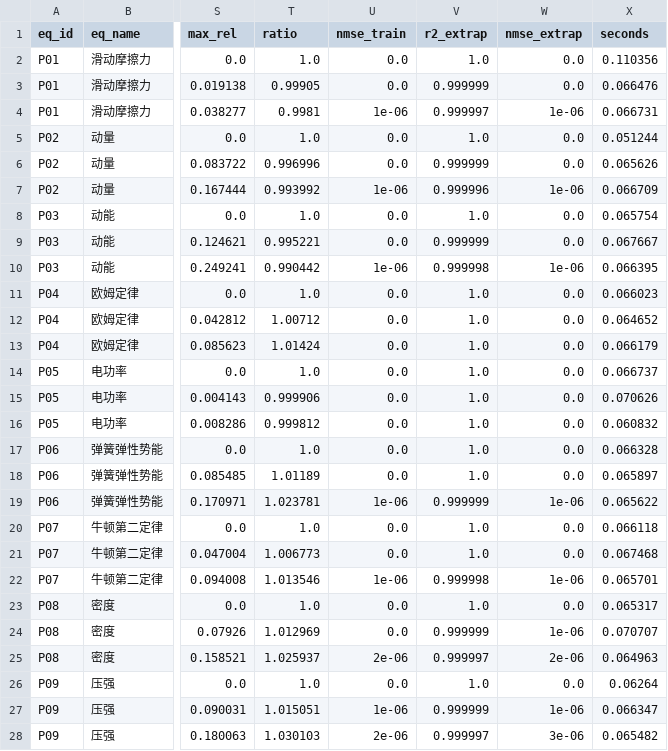
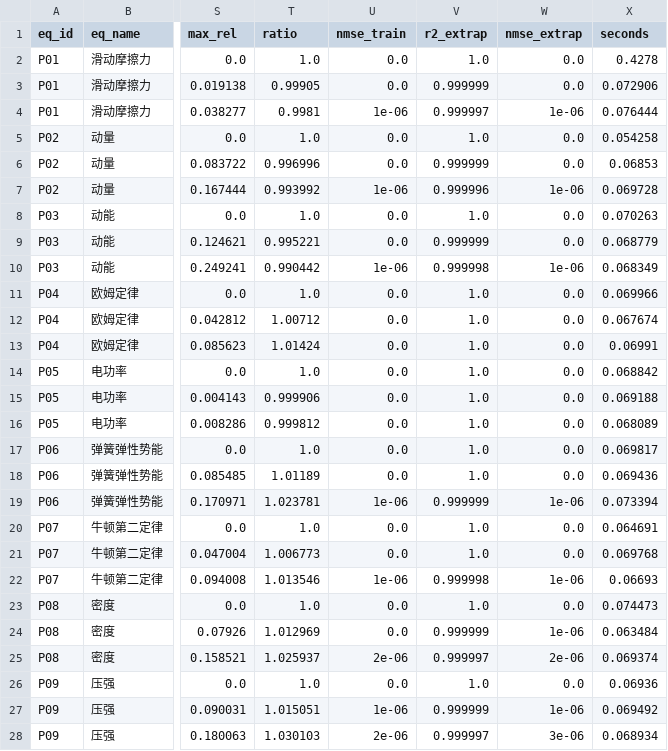
Before and after one commit to Arcticfox-star/SciFormula, a CSV file: results/detailed.csv, drawn as a sheet; only a part is shown, gaps mark what is left out; the diff covers the shown part only; the diff names each change by its address in the sheet, - before the commit and + after, or states it on an @@ line.

Commit message:
chore: 刷新评测产物（项目迁到 D 盘后重跑一次）
在 D:/projects/SciFormula 上重跑 experiment.py，结果与迁移前一致：三个噪声档均 20/21 通过双重检验，量纲剪枝 20892 → 1752（-91.6%）。此提交同时作为「搬迁后功能未受影响」的证据。注：detailed.csv 含 seconds 列（单题耗时），每次运行必有微小差异，属预期。

```diff
--- a/results/detailed.csv
+++ b/results/detailed.csv
-X2 (seconds): 0.110356
+X2 (seconds): 0.4278
-X3 (seconds): 0.066476
+X3 (seconds): 0.072906
-X4 (seconds): 0.066731
+X4 (seconds): 0.076444
-X5 (seconds): 0.051244
+X5 (seconds): 0.054258
-X6 (seconds): 0.065626
+X6 (seconds): 0.06853
-X7 (seconds): 0.066709
+X7 (seconds): 0.069728
-X8 (seconds): 0.065754
+X8 (seconds): 0.070263
-X9 (seconds): 0.067667
+X9 (seconds): 0.068779
-X10 (seconds): 0.066395
+X10 (seconds): 0.068349
-X11 (seconds): 0.066023
+X11 (seconds): 0.069966
-X12 (seconds): 0.064652
+X12 (seconds): 0.067674
-X13 (seconds): 0.066179
+X13 (seconds): 0.06991
-X14 (seconds): 0.066737
+X14 (seconds): 0.068842
-X15 (seconds): 0.070626
+X15 (seconds): 0.069188
-X16 (seconds): 0.060832
+X16 (seconds): 0.068089
-X17 (seconds): 0.066328
+X17 (seconds): 0.069817
-X18 (seconds): 0.065897
+X18 (seconds): 0.069436
-X19 (seconds): 0.065622
+X19 (seconds): 0.073394
-X20 (seconds): 0.066118
+X20 (seconds): 0.064691
-X21 (seconds): 0.067468
+X21 (seconds): 0.069768
-X22 (seconds): 0.065701
+X22 (seconds): 0.06693
-X23 (seconds): 0.065317
+X23 (seconds): 0.074473
-X24 (seconds): 0.070707
+X24 (seconds): 0.063484
-X25 (seconds): 0.064963
+X25 (seconds): 0.069374
-X26 (seconds): 0.06264
+X26 (seconds): 0.06936
-X27 (seconds): 0.066347
+X27 (seconds): 0.069492
-X28 (seconds): 0.065482
+X28 (seconds): 0.068934
```
Also changed, not shown: 36 edited cells elsewhere in this file, 1 other file.
